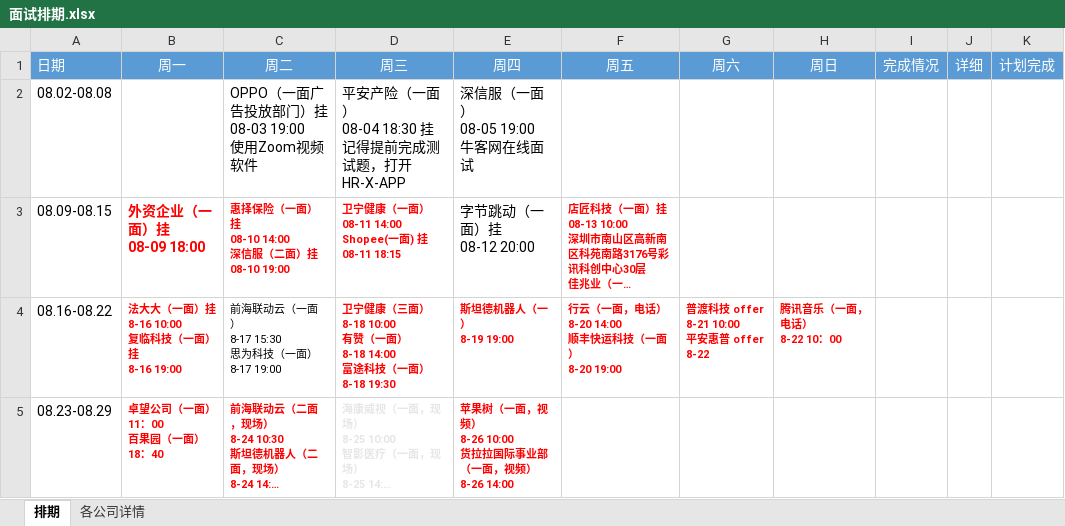
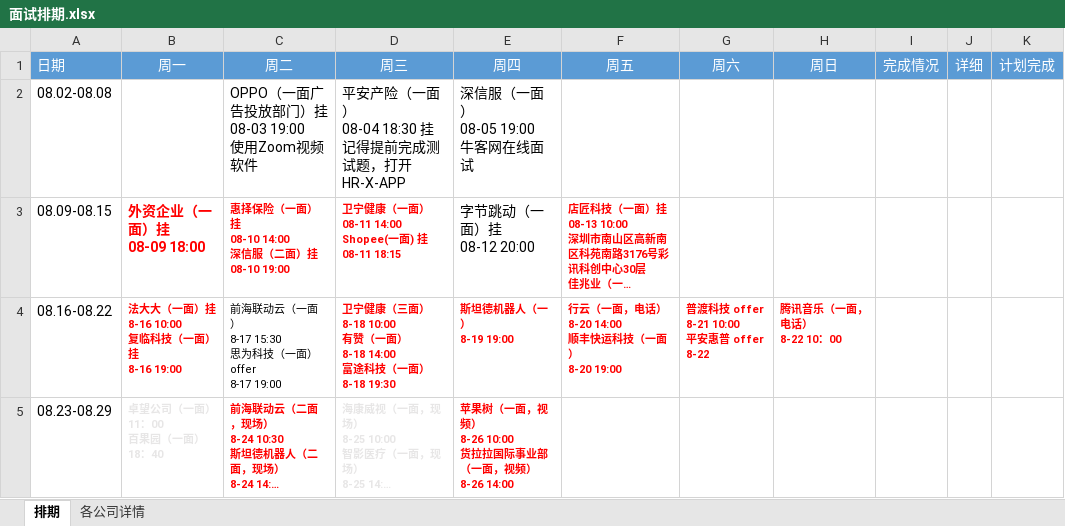
Before and after one commit to putao88/Document, an Excel workbook: docs/前端面试准备/面试排期.xlsx, sheet 排期, drawn as a sheet; long unchanged cells end in …; values as stored, in another font and other column widths than the file's, no borders; conditional formats not drawn; ↵ is a line break in a cell; the diff names each change by its address in the sheet, - before the commit and + after, or states it on an @@ line.

```diff
--- a/docs/前端面试准备/面试排期.xlsx (sheet 排期)
+++ b/docs/前端面试准备/面试排期.xlsx (sheet 排期)
-C4 (周二): 前海联动云（一面） ↵ 8-17 15:30 ↵ 思为科技（一面） ↵ 8-17 19:00
+C4 (周二): 前海联动云（一面） ↵ 8-17 15:30 ↵ 思为科技（一面）offer ↵ 8-17 19:00
-B5 text colour: #FF0000
+B5 text colour: #E7E6E6
```
Also changed, not shown: 2 other files.
